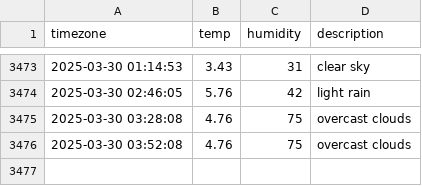
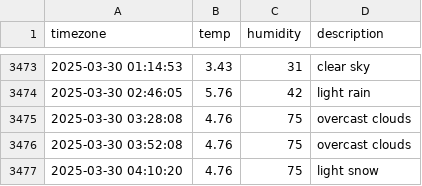
Before and after one commit to yijunnykim/seoul_weather, a CSV file: seoul_weather.csv, drawn as a sheet; only a part is shown, gaps mark what is left out.

```diff
--- a/seoul_weather.csv
+++ b/seoul_weather.csv
@@ -3476 +3476,2 @@ timezone,temp,humidity,description
 2025-03-30 03:52:08,4.76,75,overcast clouds
+2025-03-30 04:10:20,4.76,75,light snow
```
